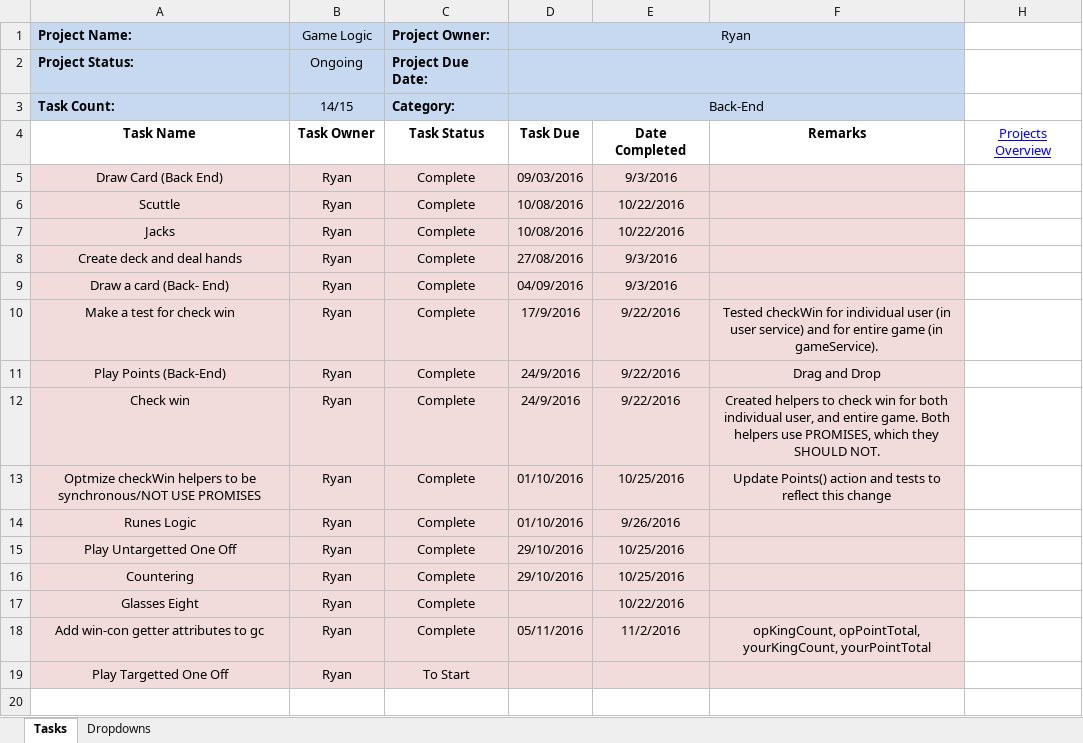
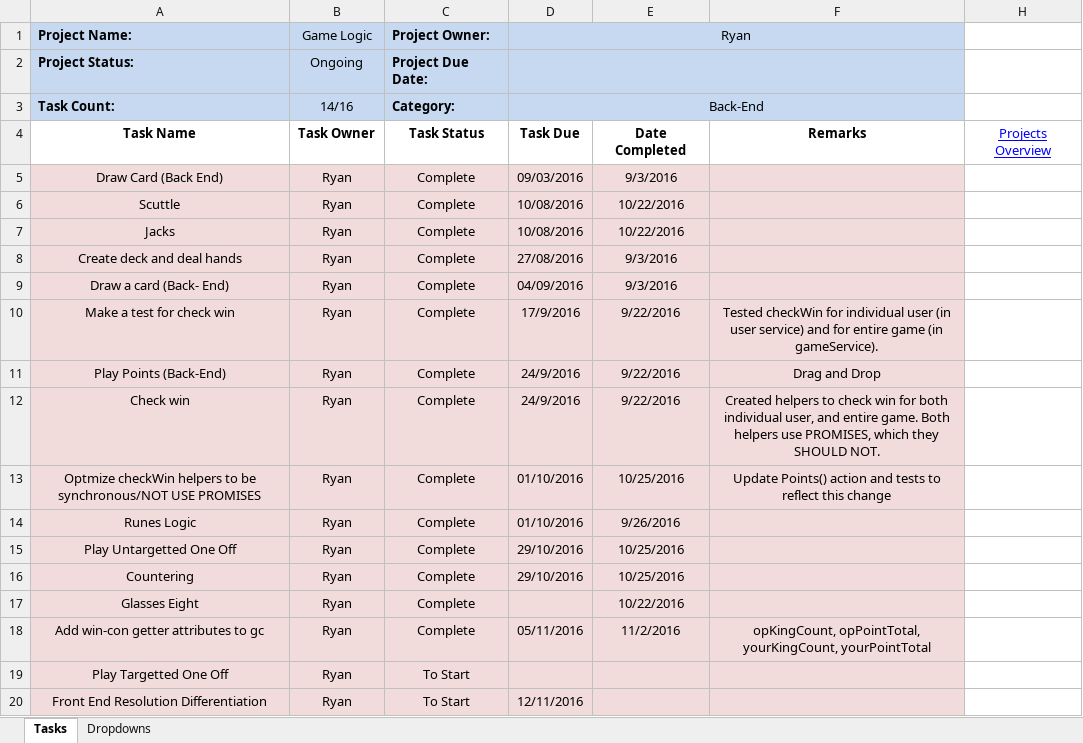
Before and after one commit to cuttle-cards/cuttle, an Excel workbook: Cuttle Agenda/Game Logic.xlsm, sheet Tasks, drawn as a sheet; values as stored, in another font and other column widths than the file's, no borders; conditional formats not drawn; the diff names each change by its address in the sheet, - before the commit and + after, or states it on an @@ line.

```diff
--- a/Cuttle Agenda/Game Logic.xlsm (sheet Tasks)
+++ b/Cuttle Agenda/Game Logic.xlsm (sheet Tasks)
-B3 (Game Logic): 14/15
+B3 (Game Logic): 14/16
+row 20: Front End Resolution Differentiation | Ryan | To Start | 12/11/2016
```
Also changed, not shown: Cuttle Agenda/Game View.xlsm, Cuttle Agenda/OVERVIEW.xlsm, 5 other files.
